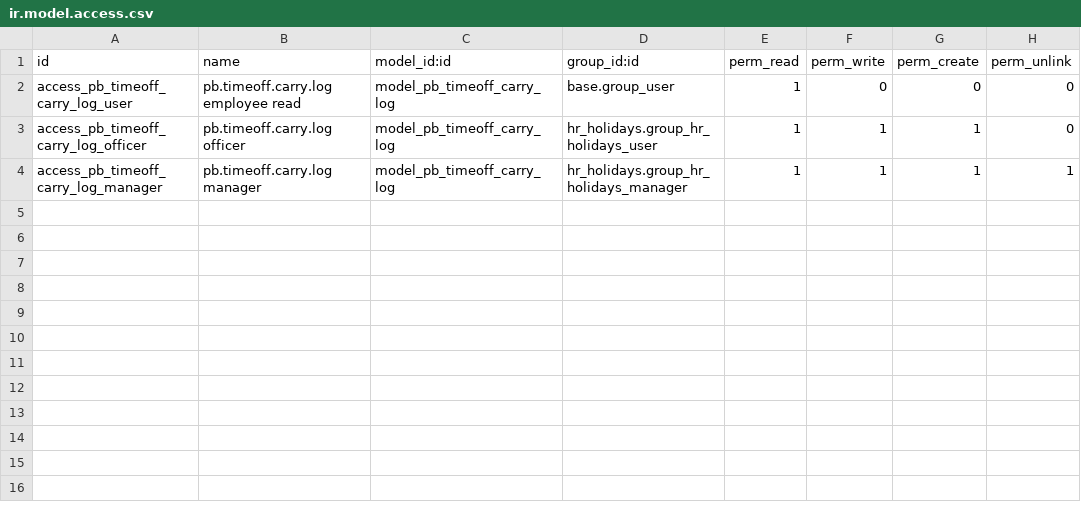
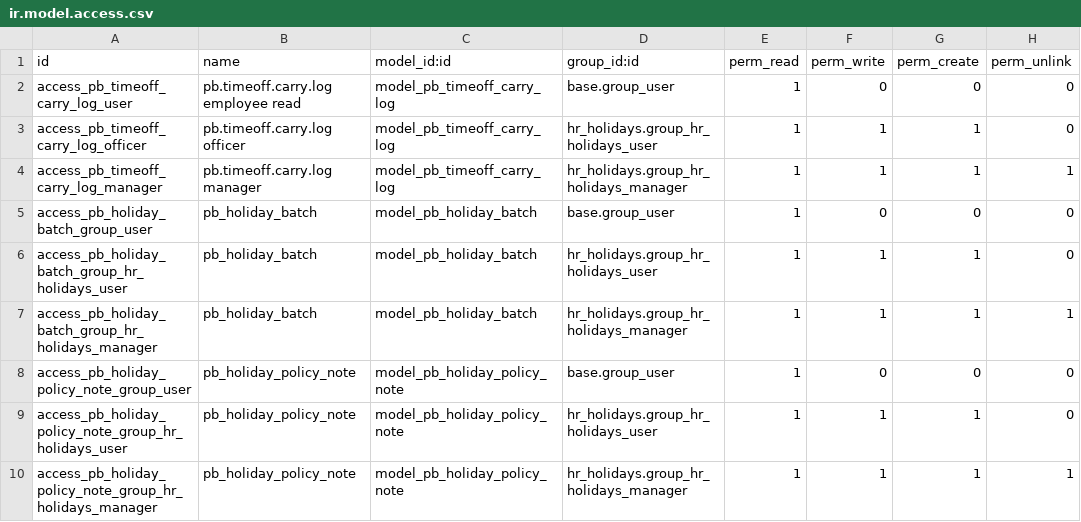
Before and after one commit to biztinct/gitlocal, a CSV file: pb_timeoff/security/ir.model.access.csv, drawn as a sheet.

Commit message:
feat(lifecycle): guide hiring probation and holiday workflows

```diff
--- a/pb_timeoff/security/ir.model.access.csv
+++ b/pb_timeoff/security/ir.model.access.csv
@@ -4 +4,7 @@ access_pb_timeoff_carry_log_officer,pb.timeoff.carry.log officer,model_pb_timeof
 access_pb_timeoff_carry_log_manager,pb.timeoff.carry.log manager,model_pb_timeoff_carry_log,hr_holidays.group_hr_holidays_manager,1,1,1,1
+access_pb_holiday_batch_group_user,pb_holiday_batch,model_pb_holiday_batch,base.group_user,1,0,0,0
+access_pb_holiday_batch_group_hr_holidays_user,pb_holiday_batch,model_pb_holiday_batch,hr_holidays.group_hr_holidays_user,1,1,1,0
+access_pb_holiday_batch_group_hr_holidays_manager,pb_holiday_batch,model_pb_holiday_batch,hr_holidays.group_hr_holidays_manager,1,1,1,1
+access_pb_holiday_policy_note_group_user,pb_holiday_policy_note,model_pb_holiday_policy_note,base.group_user,1,0,0,0
+access_pb_holiday_policy_note_group_hr_holidays_user,pb_holiday_policy_note,model_pb_holiday_policy_note,hr_holidays.group_hr_holidays_user,1,1,1,0
+access_pb_holiday_policy_note_group_hr_holidays_manager,pb_holiday_policy_note,model_pb_holiday_policy_note,hr_holidays.group_hr_holidays_manager,1,1,1,1
```
Also changed, not shown: pb_hiring/security/ir.model.access.csv, 49 other files.
